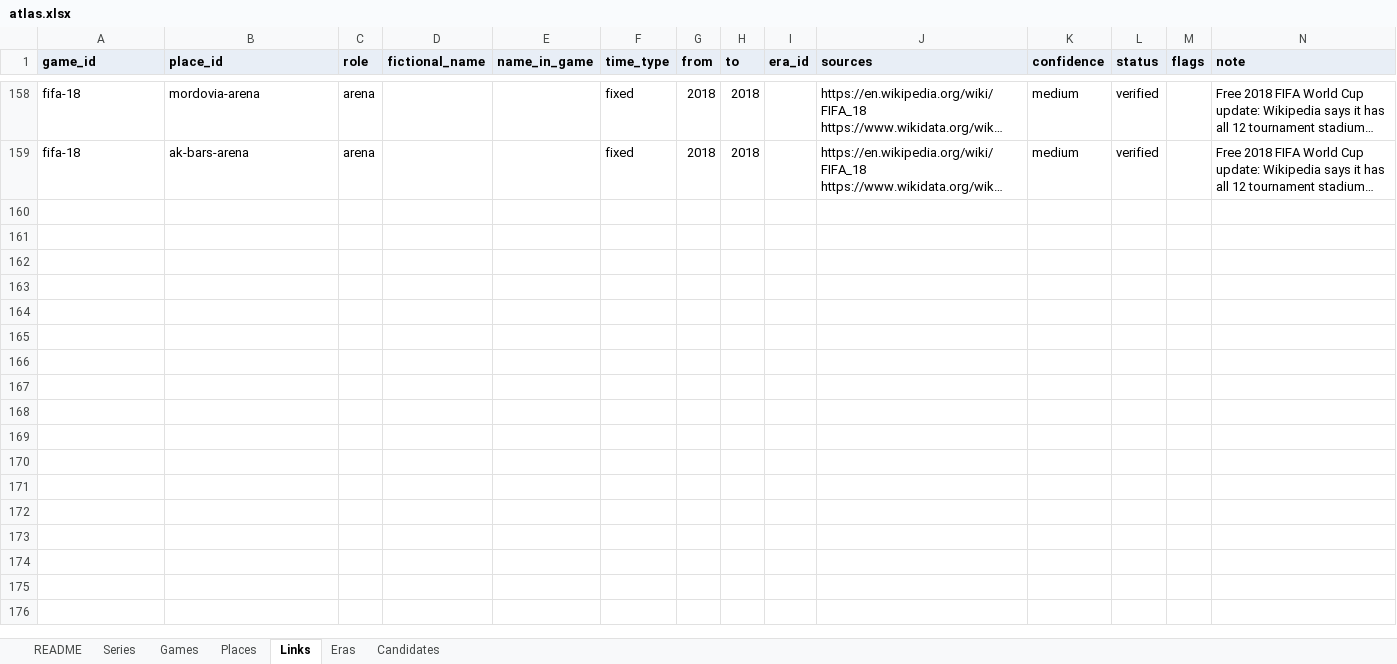
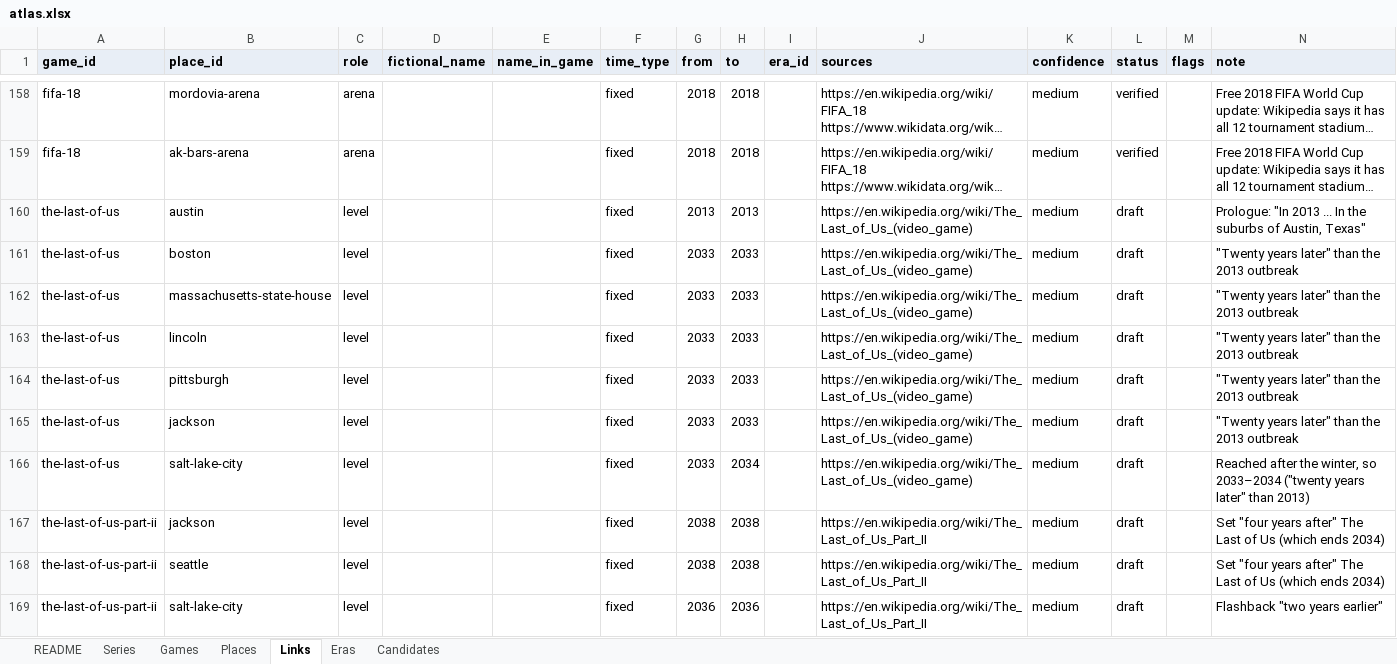
Before and after one commit to justice627/video-game-atlas, an Excel workbook: data/atlas.xlsx, sheet Links, drawn as a sheet; only a part is shown, gaps mark what is left out; long unchanged cells end in …; values as stored, in another font and other column widths than the file's, no borders; the diff covers the shown part only; the diff names each change by its address in the sheet, - before the commit and + after, or states it on an @@ line.

```diff
--- a/data/atlas.xlsx (sheet Links)
+++ b/data/atlas.xlsx (sheet Links)
+row 160: the-last-of-us | austin | level |  |  | fixed | 2013 | 2013 |  | https://en.wikipedia.org/wiki/The_Last_of_Us_(video_game) | medium | draft |  | Prologue: "In 2013 ... In the suburbs of Austin, Texas"
+row 161: the-last-of-us | boston | level |  |  | fixed | 2033 | 2033 |  | https://en.wikipedia.org/wiki/The_Last_of_Us_(video_game) | medium | draft |  | "Twenty years later" than the 2013 outbreak
+row 162: the-last-of-us | massachusetts-state-house | level |  |  | fixed | 2033 | 2033 |  | https://en.wikipedia.org/wiki/The_Last_of_Us_(video_game) | medium | draft |  | "Twenty years later" than the 2013 outbreak
+row 163: the-last-of-us | lincoln | level |  |  | fixed | 2033 | 2033 |  | https://en.wikipedia.org/wiki/The_Last_of_Us_(video_game) | medium | draft |  | "Twenty years later" than the 2013 outbreak
+row 164: the-last-of-us | pittsburgh | level |  |  | fixed | 2033 | 2033 |  | https://en.wikipedia.org/wiki/The_Last_of_Us_(video_game) | medium | draft |  | "Twenty years later" than the 2013 outbreak
+row 165: the-last-of-us | jackson | level |  |  | fixed | 2033 | 2033 |  | https://en.wikipedia.org/wiki/The_Last_of_Us_(video_game) | medium | draft |  | "Twenty years later" than the 2013 outbreak
+row 166: the-last-of-us | salt-lake-city | level |  |  | fixed | 2033 | 2034 |  | https://en.wikipedia.org/wiki/The_Last_of_Us_(video_game) | medium | draft |  | Reached after the winter, so 2033–2034 ("twenty years later" than 2013)
+row 167: the-last-of-us-part-ii | jackson | level |  |  | fixed | 2038 | 2038 |  | https://en.wikipedia.org/wiki/The_Last_of_Us_Part_II | medium | draft |  | Set "four years after" The Last of Us (which ends 2034)
+row 168: the-last-of-us-part-ii | seattle | level |  |  | fixed | 2038 | 2038 |  | https://en.wikipedia.org/wiki/The_Last_of_Us_Part_II | medium | draft |  | Set "four years after" The Last of Us (which ends 2034)
+row 169: the-last-of-us-part-ii | salt-lake-city | level |  |  | fixed | 2036 | 2036 |  | https://en.wikipedia.org/wiki/The_Last_of_Us_Part_II | medium | draft |  | Flashback "two years earlier"
```
Also changed, not shown: 71 added rows elsewhere in this sheet, sheet Places, sheet Games, sheet Candidates, sheet Series, sheet Eras, 6 other files.
